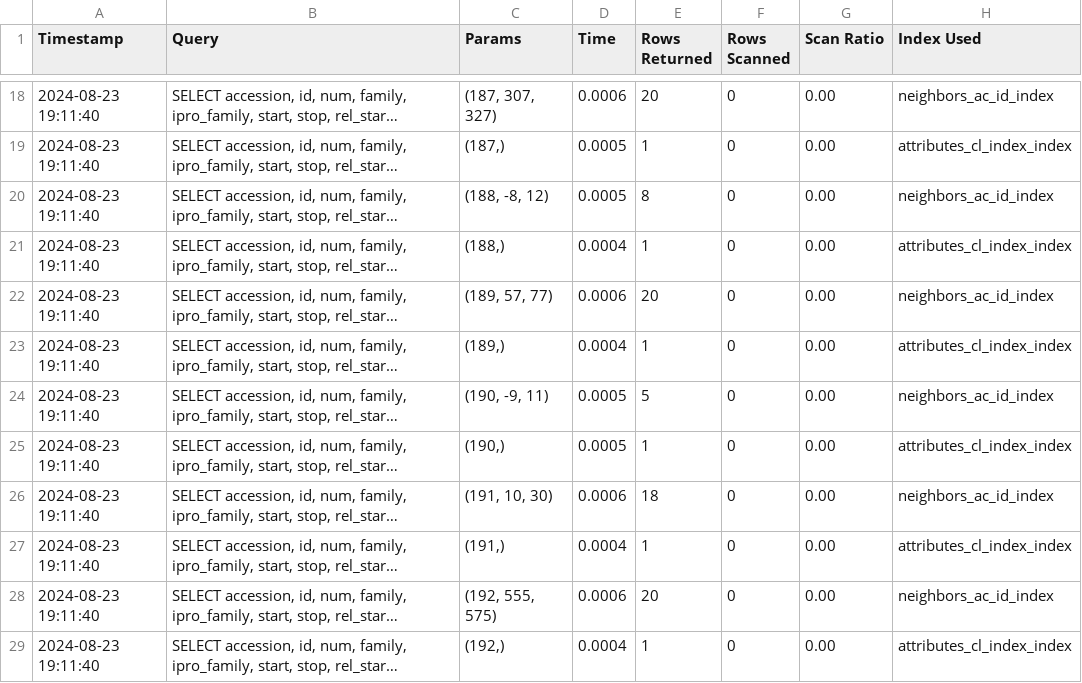
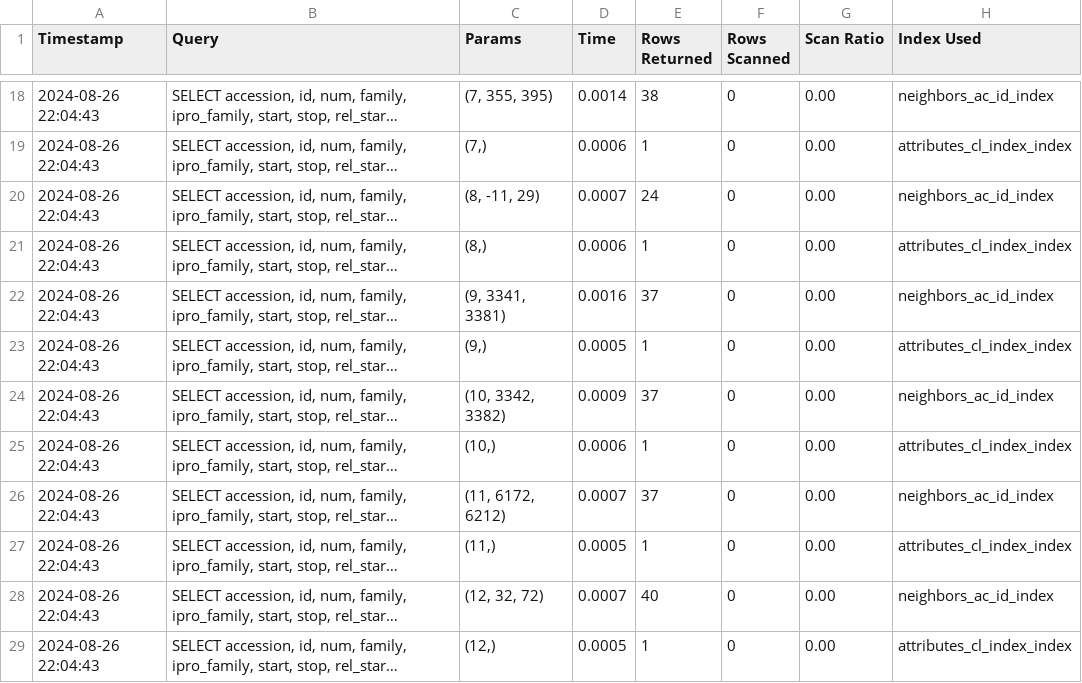
Before and after one commit to EnzymeFunctionInitiative/EFIToolsKBase_GND_Widget, a CSV file: query_metrics.csv, drawn as a sheet; only a part is shown, gaps mark what is left out; long unchanged cells end in …; the diff covers the shown part only; the diff names each change by its address in the sheet, - before the commit and + after, or states it on an @@ line.

```diff
--- a/query_metrics.csv
+++ b/query_metrics.csv
-A18:A29 (Timestamp): 2024-08-23 19:11:40
+A18:A29 (Timestamp): 2024-08-26 22:04:43
-C18 (Params): (187, 307, 327)
+C18 (Params): (7, 355, 395)
-D18 (Time): 0.0006
+D18 (Time): 0.0014
-E18 (Rows Returned): 20
+E18 (Rows Returned): 38
-C19 (Params): (187,)
+C19 (Params): (7,)
-D19 (Time): 0.0005
+D19 (Time): 0.0006
-C20 (Params): (188, -8, 12)
+C20 (Params): (8, -11, 29)
-D20 (Time): 0.0005
+D20 (Time): 0.0007
-E20 (Rows Returned): 8
+E20 (Rows Returned): 24
-C21 (Params): (188,)
+C21 (Params): (8,)
-D21 (Time): 0.0004
+D21 (Time): 0.0006
-C22 (Params): (189, 57, 77)
+C22 (Params): (9, 3341, 3381)
-D22 (Time): 0.0006
+D22 (Time): 0.0016
-E22 (Rows Returned): 20
+E22 (Rows Returned): 37
-C23 (Params): (189,)
+C23 (Params): (9,)
-D23 (Time): 0.0004
+D23 (Time): 0.0005
-C24 (Params): (190, -9, 11)
+C24 (Params): (10, 3342, 3382)
-D24 (Time): 0.0005
+D24 (Time): 0.0009
-E24 (Rows Returned): 5
+E24 (Rows Returned): 37
-C25 (Params): (190,)
+C25 (Params): (10,)
-D25 (Time): 0.0005
+D25 (Time): 0.0006
-C26 (Params): (191, 10, 30)
+C26 (Params): (11, 6172, 6212)
-D26 (Time): 0.0006
+D26 (Time): 0.0007
-E26 (Rows Returned): 18
+E26 (Rows Returned): 37
-C27 (Params): (191,)
+C27 (Params): (11,)
-D27 (Time): 0.0004
+D27 (Time): 0.0005
-C28 (Params): (192, 555, 575)
+C28 (Params): (12, 32, 72)
-D28 (Time): 0.0006
+D28 (Time): 0.0007
-E28 (Rows Returned): 20
+E28 (Rows Returned): 40
-C29 (Params): (192,)
+C29 (Params): (12,)
-D29 (Time): 0.0004
+D29 (Time): 0.0005
```
Also changed, not shown: 82 edited cells elsewhere in this file, 8 other files.
